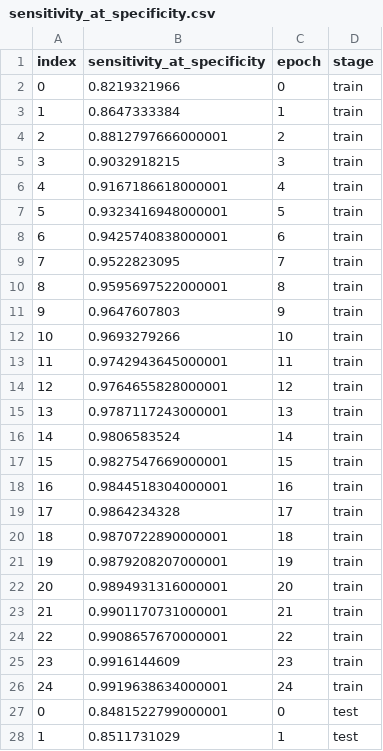
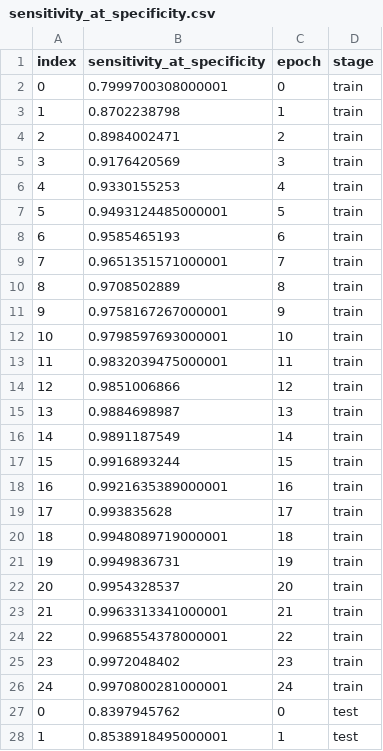
Before and after one commit to sha-cmd/Aphrodite, a CSV file: multi_plots/glove_logs_lemm_dvc_plots/sensitivity_at_specificity.csv, drawn as a sheet; only a part is shown; the diff covers the shown part only.

```diff
--- a/multi_plots/glove_logs_lemm_dvc_plots/sensitivity_at_specificity.csv
+++ b/multi_plots/glove_logs_lemm_dvc_plots/sensitivity_at_specificity.csv
@@ -1,28 +1,28 @@
 index,sensitivity_at_specificity,epoch,stage
-0,0.8219321966,0,train
-1,0.8647333384,1,train
-2,0.8812797666000001,2,train
-3,0.9032918215,3,train
-4,0.9167186618000001,4,train
-5,0.9323416948000001,5,train
-6,0.9425740838000001,6,train
-7,0.9522823095,7,train
-8,0.9595697522000001,8,train
-9,0.9647607803,9,train
-10,0.9693279266,10,train
-11,0.9742943645000001,11,train
-12,0.9764655828000001,12,train
-13,0.9787117243000001,13,train
-14,0.9806583524,14,train
-15,0.9827547669000001,15,train
-16,0.9844518304000001,16,train
-17,0.9864234328,17,train
-18,0.9870722890000001,18,train
-19,0.9879208207000001,19,train
-20,0.9894931316000001,20,train
-21,0.9901170731000001,21,train
-22,0.9908657670000001,22,train
-23,0.9916144609,23,train
-24,0.9919638634000001,24,train
-0,0.8481522799000001,0,test
-1,0.8511731029,1,test
+0,0.7999700308000001,0,train
+1,0.8702238798,1,train
+2,0.8984002471,2,train
+3,0.9176420569,3,train
+4,0.9330155253,4,train
+5,0.9493124485000001,5,train
+6,0.9585465193,6,train
+7,0.9651351571000001,7,train
+8,0.9708502889,8,train
+9,0.9758167267000001,9,train
+10,0.9798597693000001,10,train
+11,0.9832039475000001,11,train
+12,0.9851006866,12,train
+13,0.9884698987,13,train
+14,0.9891187549,14,train
+15,0.9916893244,15,train
+16,0.9921635389000001,16,train
+17,0.993835628,17,train
+18,0.9948089719000001,18,train
+19,0.9949836731,19,train
+20,0.9954328537,20,train
+21,0.9963313341000001,21,train
+22,0.9968554378000001,22,train
+23,0.9972048402,23,train
+24,0.9970800281000001,24,train
+0,0.8397945762,0,test
+1,0.8538918495000001,1,test
```
Also changed, not shown: 23 edited cells elsewhere in this file, multi_plots/glove_logs_lemm_dvc_plots/loss.csv, multi_plots/glove_logs_lemm_dvc_plots/precision.csv, 52 other files.
